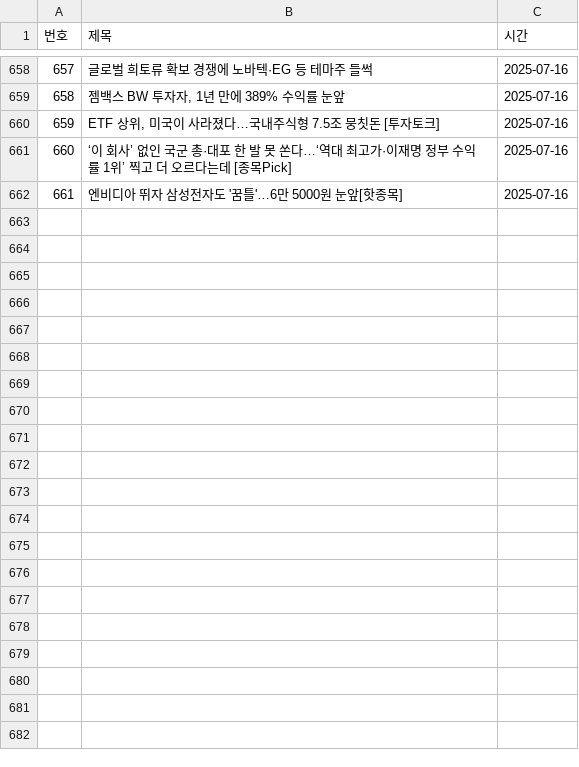
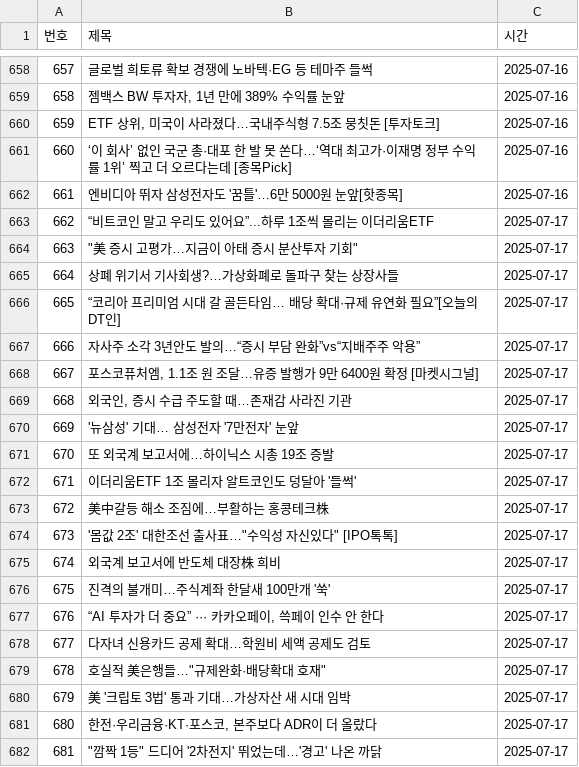
Before and after one commit to YMDarkness/Web_Crawling, a CSV file: naver_pay/naver_pay_graph_score.csv, drawn as a sheet; only a part is shown, gaps mark what is left out.

Commit message:
네이버 페이 증권 뉴스  데이터

```diff
--- a/naver_pay/naver_pay_graph_score.csv
+++ b/naver_pay/naver_pay_graph_score.csv
@@ -662 +662,21 @@
 661,엔비디아 뛰자 삼성전자도 '꿈틀'…6만 5000원 눈앞[핫종목],2025-07-16
+662,“비트코인 말고 우리도 있어요”...하루 1조씩 몰리는 이더리움ETF,2025-07-17
+663,"""美 증시 고평가…지금이 아태 증시 분산투자 기회""",2025-07-17
+664,상폐 위기서 기사회생?…가상화폐로 돌파구 찾는 상장사들,2025-07-17
+665,“코리아 프리미엄 시대 갈 골든타임… 배당 확대·규제 유연화 필요”[오늘의 DT인],2025-07-17
+666,자사주 소각 3년안도 발의…“증시 부담 완화”vs“지배주주 악용”,2025-07-17
+667,"포스코퓨처엠, 1.1조 원 조달…유증 발행가 9만 6400원 확정 [마켓시그널]",2025-07-17
+668,"외국인, 증시 수급 주도할 때…존재감 사라진 기관",2025-07-17
+669,'뉴삼성' 기대… 삼성전자 '7만전자' 눈앞,2025-07-17
+670,또 외국계 보고서에…하이닉스 시총 19조 증발,2025-07-17
+671,이더리움ETF 1조 몰리자 알트코인도 덩달아 '들썩',2025-07-17
+672,美中갈등 해소 조짐에…부활하는 홍콩테크株,2025-07-17
+673,"'몸값 2조' 대한조선 출사표…""수익성 자신있다"" [IPO톡톡]",2025-07-17
+674,외국계 보고서에 반도체 대장株 희비,2025-07-17
+675,진격의 불개미…주식계좌 한달새 100만개 '쑥',2025-07-17
+676,"“AI 투자가 더 중요” ··· 카카오페이, 쓱페이 인수 안 한다",2025-07-17
+677,다자녀 신용카드 공제 확대…학원비 세액 공제도 검토,2025-07-17
+678,"호실적 美은행들…""규제완화·배당확대 호재""",2025-07-17
+679,美 '크립토 3법' 통과 기대…가상자산 새 시대 임박,2025-07-17
+680,"한전·우리금융·KT·포스코, 본주보다 ADR이 더 올랐다",2025-07-17
+681,"""깜짝 1등"" 드디어 '2차전지' 뛰었는데…'경고' 나온 까닭",2025-07-17
```
